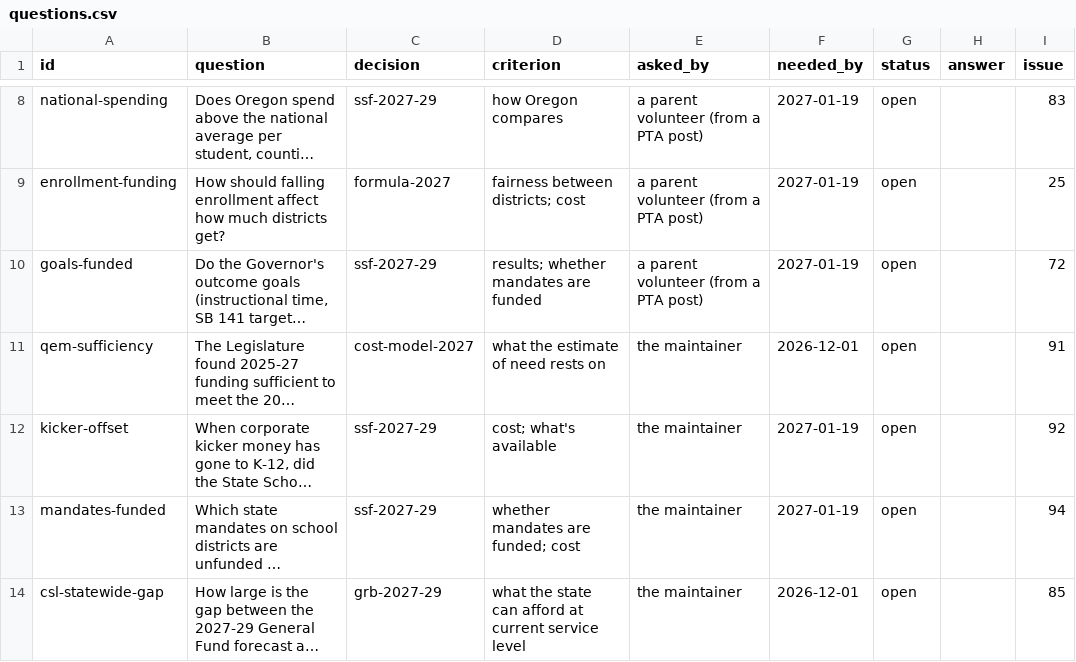
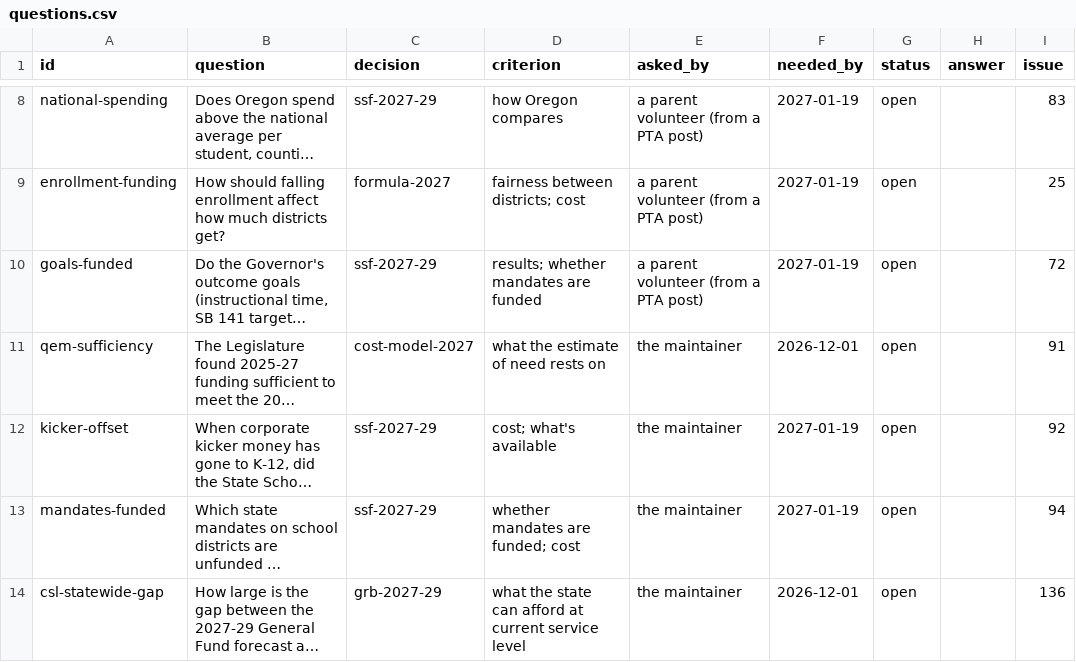
Before and after one commit to pietvanzoen/fund-oregon-schools, a CSV file: analysis/questions.csv, drawn as a sheet; only a part is shown, gaps mark what is left out; long unchanged cells end in …; the diff names each change by its address in the sheet, - before the commit and + after, or states it on an @@ line.

```diff
--- a/analysis/questions.csv
+++ b/analysis/questions.csv
-I14 (issue): 85
+I14 (issue): 136
```
Also changed, not shown: analysis/data/qem_gap.csv, analysis/glossary.csv, 2 other files.
